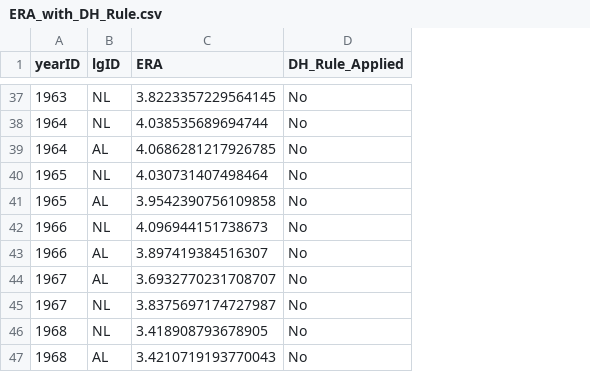
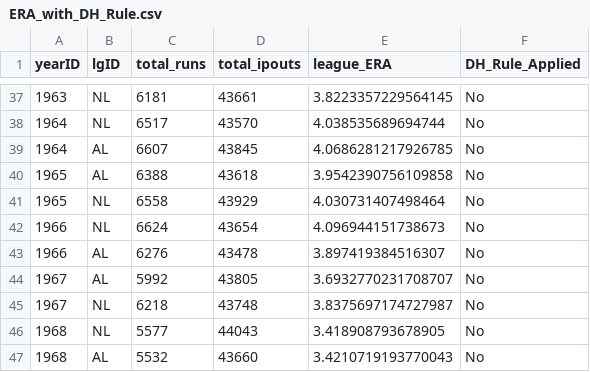
Before and after one commit to NeleOrt/Lab-1.1, a CSV file: data/ERA_with_DH_Rule.csv, drawn as a sheet; only a part is shown, gaps mark what is left out; addresses are those after the commit; the diff covers the shown part only; the diff names each change by its address in the sheet, - before the commit and + after, or states it on an @@ line.

```diff
--- a/data/ERA_with_DH_Rule.csv
+++ b/data/ERA_with_DH_Rule.csv
+column C (total_runs), rows 37-39: 6181 | 6517 | 6607; rows 41-47: 6558 | 6624 | 6276 | 5992 | 6218 | 5577 | 5532
+column D (total_ipouts), rows 37-39: 43661 | 43570 | 43845; rows 41-47: 43929 | 43654 | 43478 | 43805 | 43748 | 44043 | 43660
-E1: ERA
+E1: league_ERA
@@ row 41 moved to row 40: 1965 @@
```
Also changed, not shown: 44 moved rows elsewhere in this file, data/slugging_with_DH_Rule.csv, 1 other file.
